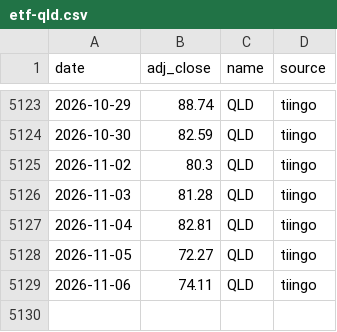
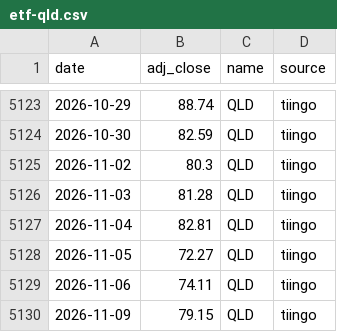
Before and after one commit to ravelab/l-etf, a CSV file: data/etf-qld.csv, drawn as a sheet; only a part is shown, gaps mark what is left out.

```diff
--- a/data/etf-qld.csv
+++ b/data/etf-qld.csv
@@ -5129 +5129,2 @@ date,adj_close,name,source
 2026-11-06,74.11,QLD,tiingo
+2026-11-09,79.15,QLD,tiingo
```
Also changed, not shown: data/etf-sso.csv, data/risk-gldm.csv, 1 other file.
